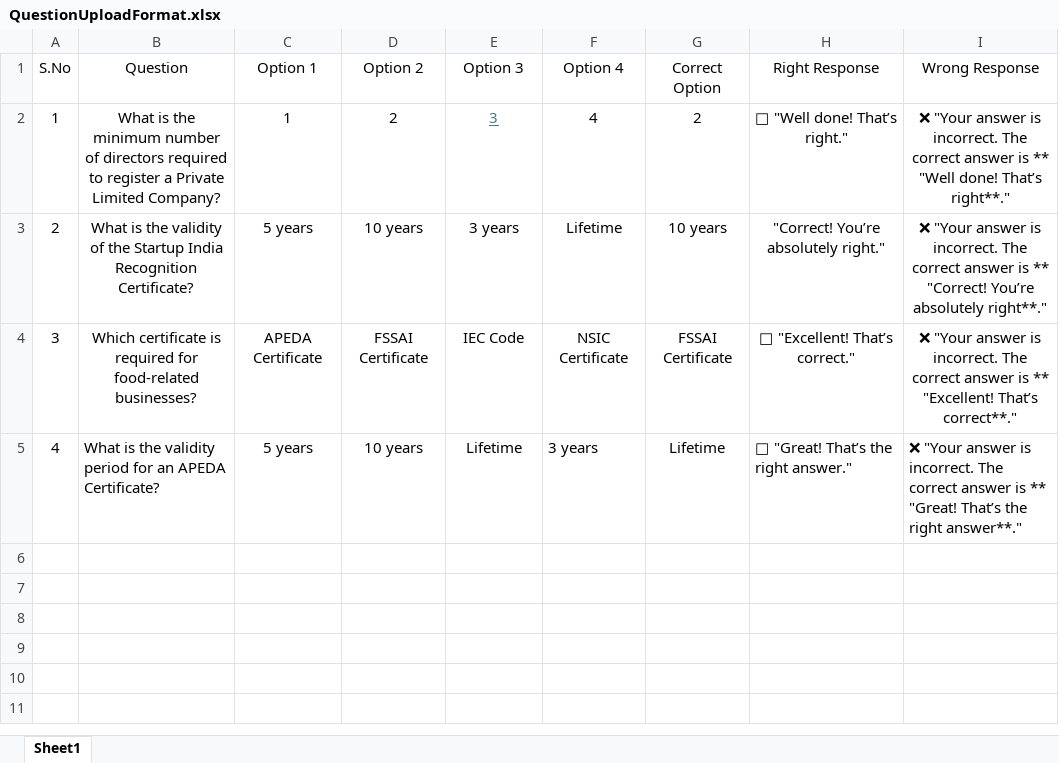
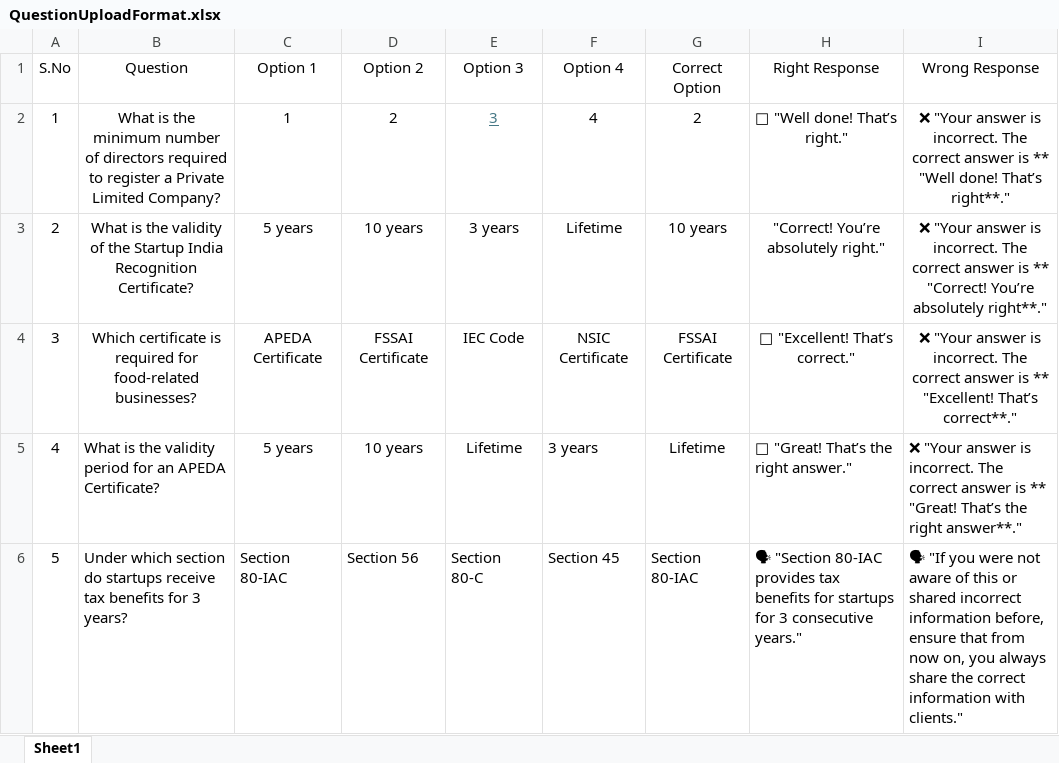
Before and after one commit to bhagyesh452/sahay-crm, an Excel workbook: frontend/public/QuestionUploadFormat.xlsx, sheet Sheet1, drawn as a sheet; values as stored, in another font and other column widths than the file's, no borders; the diff names each change by its address in the sheet, - before the commit and + after, or states it on an @@ line.

```diff
--- a/frontend/public/QuestionUploadFormat.xlsx (sheet Sheet1)
+++ b/frontend/public/QuestionUploadFormat.xlsx (sheet Sheet1)
+row 6: 5 | Under which section do startups receive tax benefits for 3 years? | Section 80-IAC | Section 56 | Section 80-C | Section 45 | Section 80-IAC | 🗣 "Section 80-IAC provides tax benefits for startups for 3 consecutive years." | 🗣 "If you were not aware of this or shared incorrect information before, ensure that from now on, you always share the correct information with clients."
```
Also changed, not shown: 2 other files.
